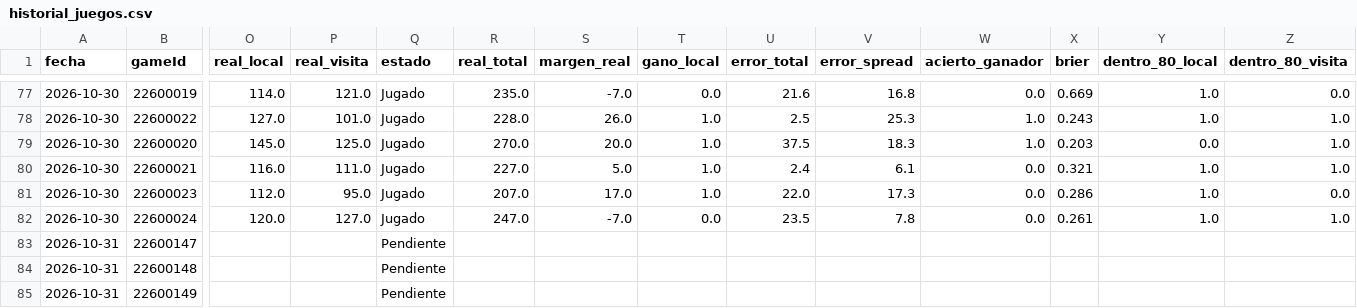
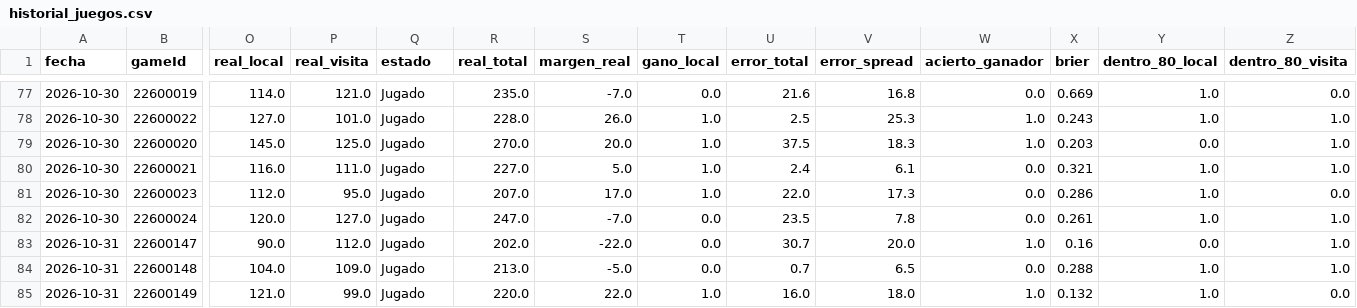
Before and after one commit to noevillaes/nba-player-forecasting, a CSV file: predictions/historial_juegos.csv, drawn as a sheet; only a part is shown, gaps mark what is left out; the diff covers the shown part only; the diff names each change by its address in the sheet, - before the commit and + after, or states it on an @@ line.

```diff
--- a/predictions/historial_juegos.csv
+++ b/predictions/historial_juegos.csv
-O83 (real_local): (empty)
+O83 (real_local): 90.0
-P83 (real_visita): (empty)
+P83 (real_visita): 112.0
-Q83:Q85 (estado): Pendiente
+Q83:Q85 (estado): Jugado
-R83 (real_total): (empty)
+R83 (real_total): 202.0
-S83 (margen_real): (empty)
+S83 (margen_real): -22.0
-T83:T84 (gano_local): (empty)
+T83:T84 (gano_local): 0.0
-U83 (error_total): (empty)
+U83 (error_total): 30.7
-V83 (error_spread): (empty)
+V83 (error_spread): 20.0
-W83 (acierto_ganador): (empty)
+W83 (acierto_ganador): 1.0
-X83 (brier): (empty)
+X83 (brier): 0.16
-Y83 (dentro_80_local): (empty)
+Y83 (dentro_80_local): 0.0
-Z83:Z84 (dentro_80_visita): (empty)
+Z83:Z84 (dentro_80_visita): 1.0
-O84 (real_local): (empty)
+O84 (real_local): 104.0
-P84 (real_visita): (empty)
+P84 (real_visita): 109.0
-R84 (real_total): (empty)
+R84 (real_total): 213.0
-S84 (margen_real): (empty)
+S84 (margen_real): -5.0
-U84 (error_total): (empty)
+U84 (error_total): 0.7
-V84 (error_spread): (empty)
+V84 (error_spread): 6.5
-W84 (acierto_ganador): (empty)
+W84 (acierto_ganador): 0.0
-X84 (brier): (empty)
+X84 (brier): 0.288
-Y84:Y85 (dentro_80_local): (empty)
+Y84:Y85 (dentro_80_local): 1.0
-O85 (real_local): (empty)
+O85 (real_local): 121.0
-P85 (real_visita): (empty)
+P85 (real_visita): 99.0
-R85 (real_total): (empty)
+R85 (real_total): 220.0
-S85 (margen_real): (empty)
+S85 (margen_real): 22.0
-T85 (gano_local): (empty)
+T85 (gano_local): 1.0
-U85 (error_total): (empty)
+U85 (error_total): 16.0
-V85 (error_spread): (empty)
+V85 (error_spread): 18.0
-W85 (acierto_ganador): (empty)
+W85 (acierto_ganador): 1.0
-X85 (brier): (empty)
+X85 (brier): 0.132
-Z85 (dentro_80_visita): (empty)
+Z85 (dentro_80_visita): 0.0
```
Also changed, not shown: 4 added rows and 48 edited cells elsewhere in this file, results/marcador.csv, 4 other files.
